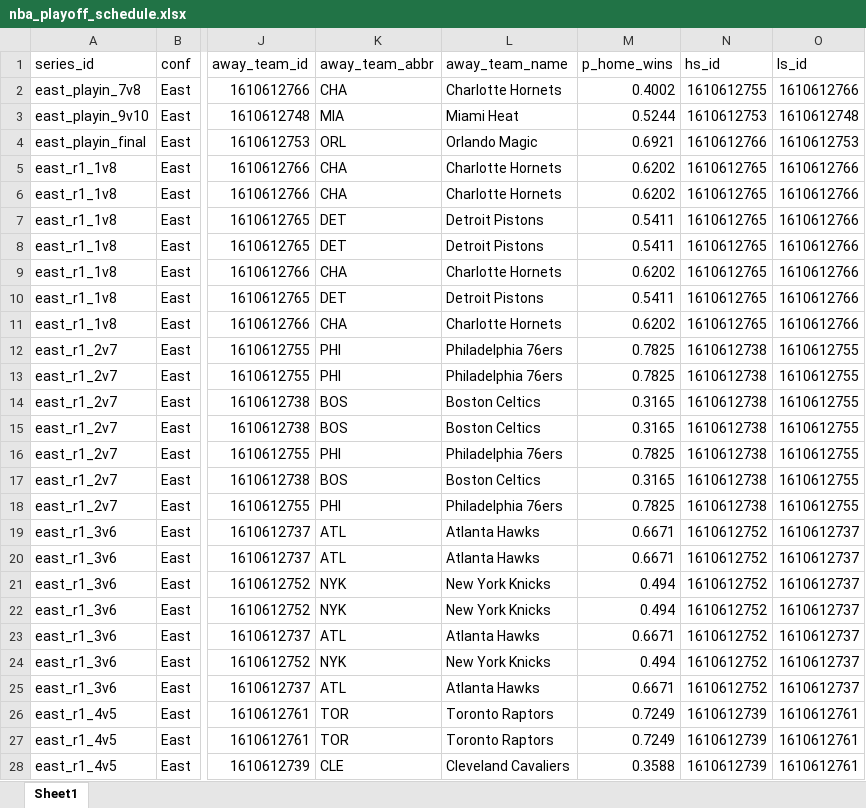
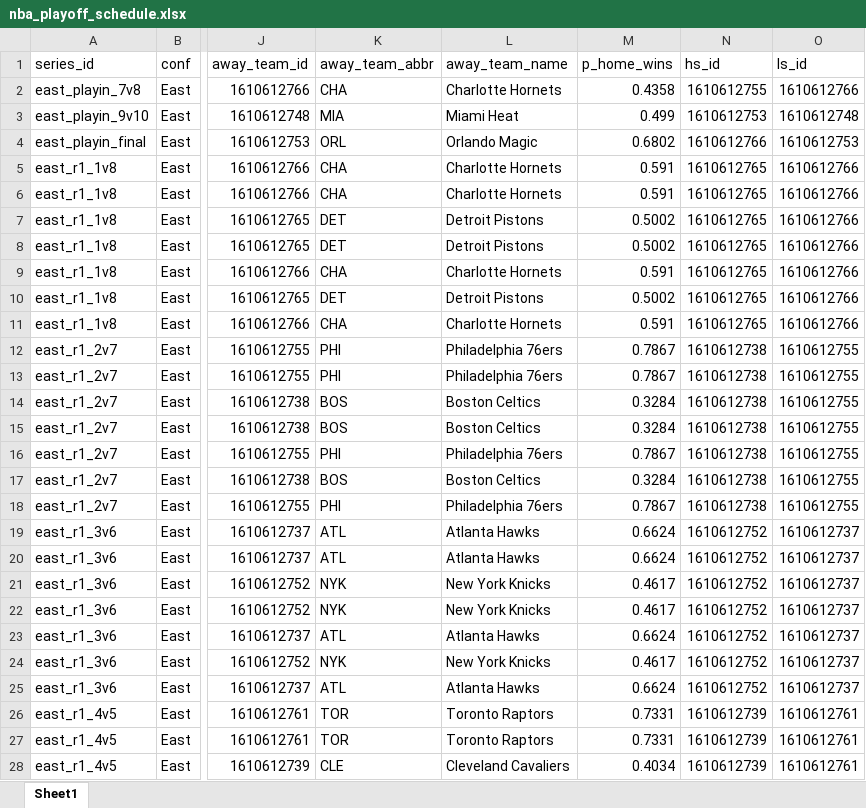
Before and after one commit to egomaniacsfantasy/oddsgodslanding, an Excel workbook: nba/public/data/nba_playoff_schedule.xlsx, sheet Sheet1, drawn as a sheet; only a part is shown, gaps mark what is left out; values as stored, in another font and other column widths than the file's, no borders; the diff covers the shown part only; the diff names each change by its address in the sheet, - before the commit and + after, or states it on an @@ line.

```diff
--- a/nba/public/data/nba_playoff_schedule.xlsx (sheet Sheet1)
+++ b/nba/public/data/nba_playoff_schedule.xlsx (sheet Sheet1)
-M2 (p_home_wins): 0.4002
+M2 (p_home_wins): 0.4358
-M3 (p_home_wins): 0.5244
+M3 (p_home_wins): 0.499
-M4 (p_home_wins): 0.6921
+M4 (p_home_wins): 0.6802
-M5:M6 (p_home_wins): 0.6202
+M5:M6 (p_home_wins): 0.591
-M7:M8 (p_home_wins): 0.5411
+M7:M8 (p_home_wins): 0.5002
-M9 (p_home_wins): 0.6202
+M9 (p_home_wins): 0.591
-M10 (p_home_wins): 0.5411
+M10 (p_home_wins): 0.5002
-M11 (p_home_wins): 0.6202
+M11 (p_home_wins): 0.591
-M12:M13 (p_home_wins): 0.7825
+M12:M13 (p_home_wins): 0.7867
-M14:M15 (p_home_wins): 0.3165
+M14:M15 (p_home_wins): 0.3284
-M16 (p_home_wins): 0.7825
+M16 (p_home_wins): 0.7867
-M17 (p_home_wins): 0.3165
+M17 (p_home_wins): 0.3284
-M18 (p_home_wins): 0.7825
+M18 (p_home_wins): 0.7867
-M19:M20 (p_home_wins): 0.6671
+M19:M20 (p_home_wins): 0.6624
-M21:M22 (p_home_wins): 0.494
+M21:M22 (p_home_wins): 0.4617
-M23 (p_home_wins): 0.6671
+M23 (p_home_wins): 0.6624
-M24 (p_home_wins): 0.494
+M24 (p_home_wins): 0.4617
-M25 (p_home_wins): 0.6671
+M25 (p_home_wins): 0.6624
-M26:M27 (p_home_wins): 0.7249
+M26:M27 (p_home_wins): 0.7331
-M28 (p_home_wins): 0.3588
+M28 (p_home_wins): 0.4034
```
Also changed, not shown: 35 edited cells elsewhere in this sheet, nba/public/data/nba_matchup_probs.xlsx, nba/public/data/nba_mc_results.xlsx, 12 other files.
